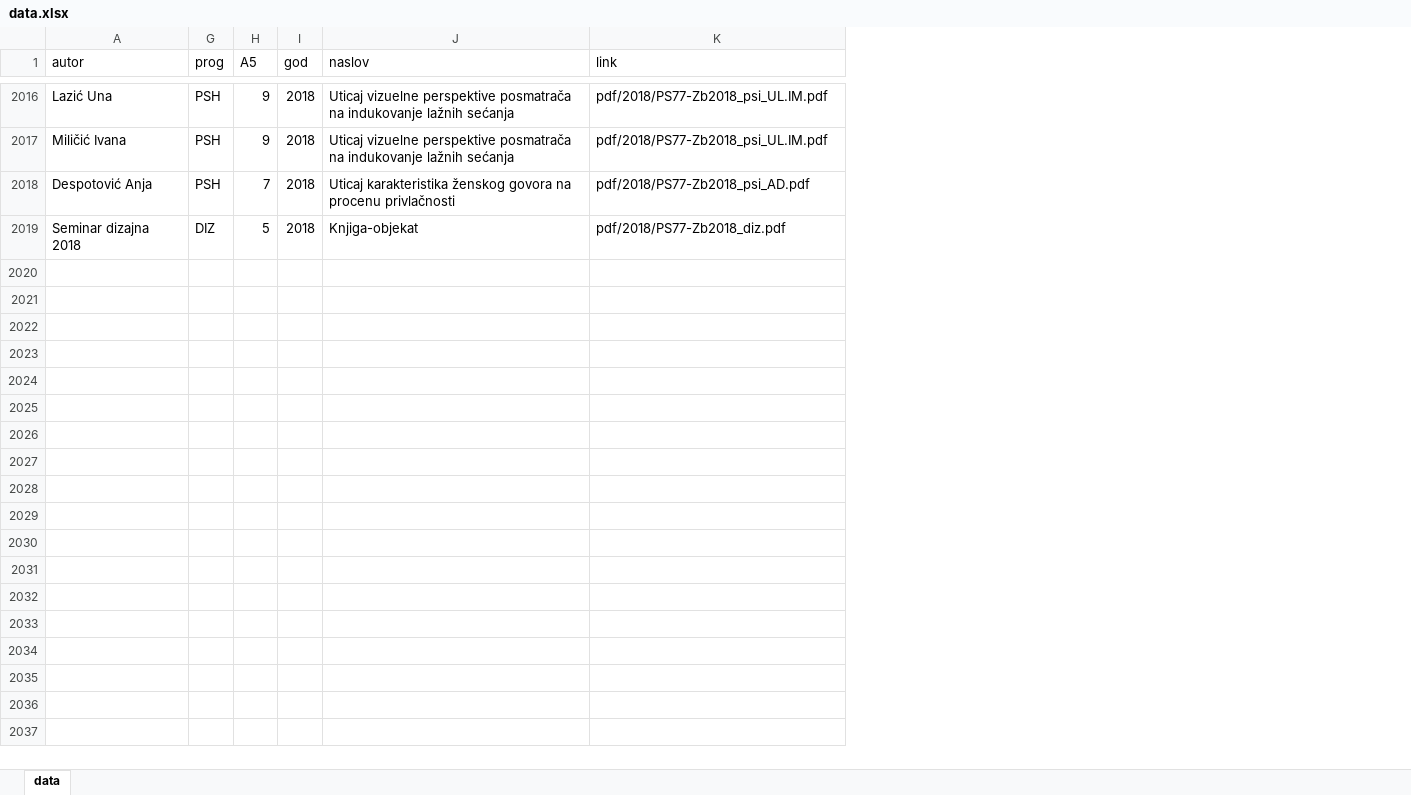
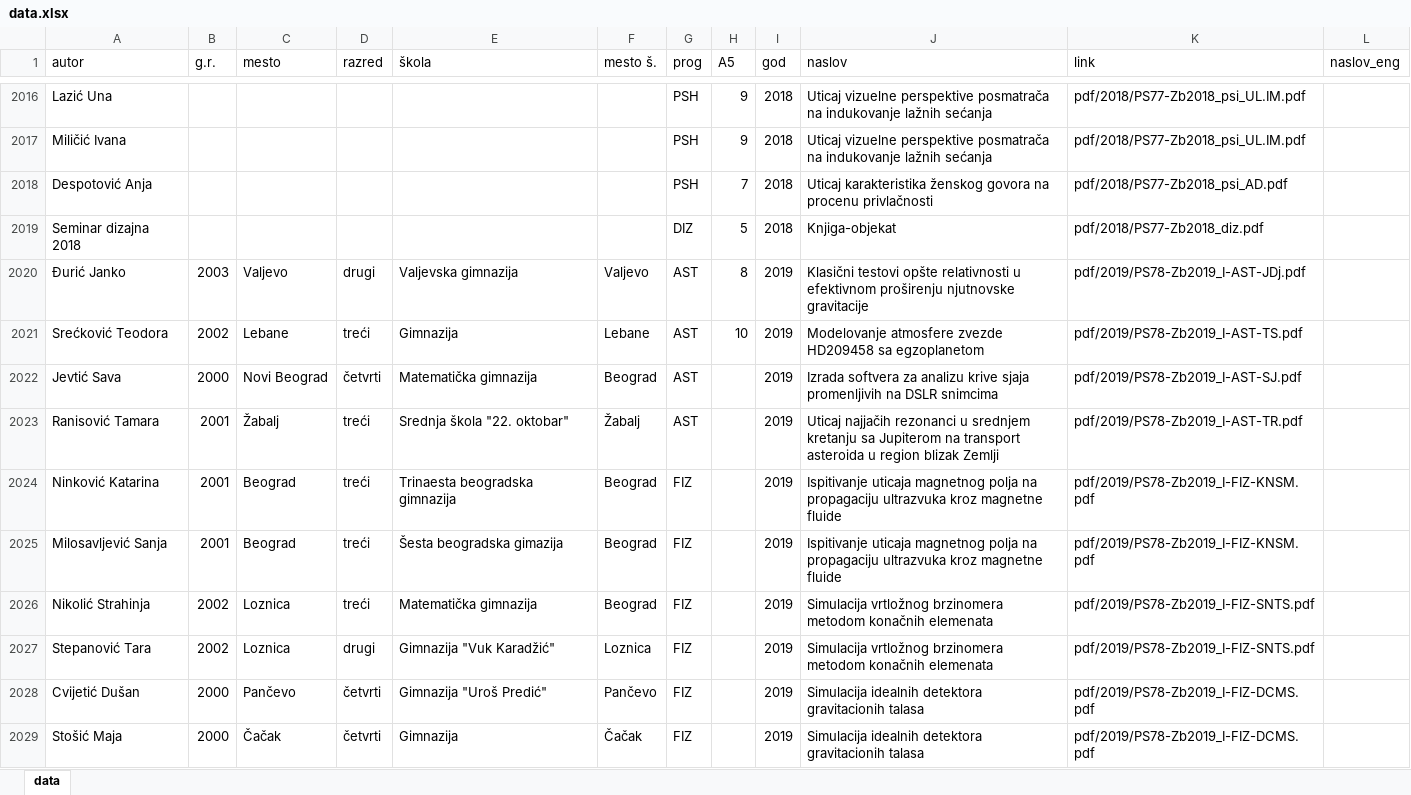
Before and after one commit to esveske/esveske, an Excel workbook: data.xlsx, sheet data, drawn as a sheet; only a part is shown, gaps mark what is left out; values as stored, in another font and other column widths than the file's, no borders; table styles not drawn; the diff covers the shown part only; the diff names each change by its address in the sheet, - before the commit and + after, or states it on an @@ line.

Commit message:
add data for 2019

```diff
--- a/data.xlsx (sheet data)
+++ b/data.xlsx (sheet data)
@@ column B (g.r.) unhidden, empty @@
@@ column C (mesto) unhidden, empty @@
@@ column D (razred) unhidden, empty @@
@@ column E (škola) unhidden, empty @@
@@ column F (mesto š.) unhidden, empty @@
+column L (naslov_eng), empty
+row 2020: Đurić Janko | 2003 | Valjevo | drugi | Valjevska gimnazija | Valjevo | AST | 8 | 2019 | Klasični testovi opšte relativnosti u efektivnom proširenju njutnovske gravitacije | pdf/2019/PS78-Zb2019_I-AST-JDj.pdf
+row 2021: Srećković Teodora | 2002 | Lebane | treći | Gimnazija | Lebane | AST | 10 | 2019 | Modelovanje atmosfere zvezde HD209458 sa egzoplanetom | pdf/2019/PS78-Zb2019_I-AST-TS.pdf
+row 2022: Jevtić Sava | 2000 | Novi Beograd | četvrti | Matematička gimnazija | Beograd | AST |  | 2019 | Izrada softvera za analizu krive sjaja promenljivih na DSLR snimcima | pdf/2019/PS78-Zb2019_I-AST-SJ.pdf
+row 2023: Ranisović Tamara | 2001 | Žabalj | treći | Srednja škola "22. oktobar" | Žabalj | AST |  | 2019 | Uticaj najjačih rezonanci u srednjem kretanju sa Jupiterom na transport asteroida u region blizak Zemlji | pdf/2019/PS78-Zb2019_I-AST-TR.pdf
+row 2024: Ninković Katarina | 2001 | Beograd | treći | Trinaesta beogradska gimnazija | Beograd | FIZ |  | 2019 | Ispitivanje uticaja magnetnog polja na propagaciju ultrazvuka kroz magnetne fluide | pdf/2019/PS78-Zb2019_I-FIZ-KNSM.pdf
+row 2025: Milosavljević Sanja | 2001 | Beograd | treći | Šesta beogradska gimazija | Beograd | FIZ |  | 2019 | Ispitivanje uticaja magnetnog polja na propagaciju ultrazvuka kroz magnetne fluide | pdf/2019/PS78-Zb2019_I-FIZ-KNSM.pdf
+row 2026: Nikolić Strahinja | 2002 | Loznica | treći | Matematička gimnazija | Beograd | FIZ |  | 2019 | Simulacija vrtložnog brzinomera metodom konačnih elemenata | pdf/2019/PS78-Zb2019_I-FIZ-SNTS.pdf
+row 2027: Stepanović Tara | 2002 | Loznica | drugi | Gimnazija "Vuk Karadžić" | Loznica | FIZ |  | 2019 | Simulacija vrtložnog brzinomera metodom konačnih elemenata | pdf/2019/PS78-Zb2019_I-FIZ-SNTS.pdf
+row 2028: Cvijetić Dušan | 2000 | Pančevo | četvrti | Gimnazija "Uroš Predić" | Pančevo | FIZ |  | 2019 | Simulacija idealnih detektora gravitacionih talasa | pdf/2019/PS78-Zb2019_I-FIZ-DCMS.pdf
+row 2029: Stošić Maja | 2000 | Čačak | četvrti | Gimnazija | Čačak | FIZ |  | 2019 | Simulacija idealnih detektora gravitacionih talasa | pdf/2019/PS78-Zb2019_I-FIZ-DCMS.pdf
```
Also changed, not shown: 97 added rows elsewhere in this sheet.
